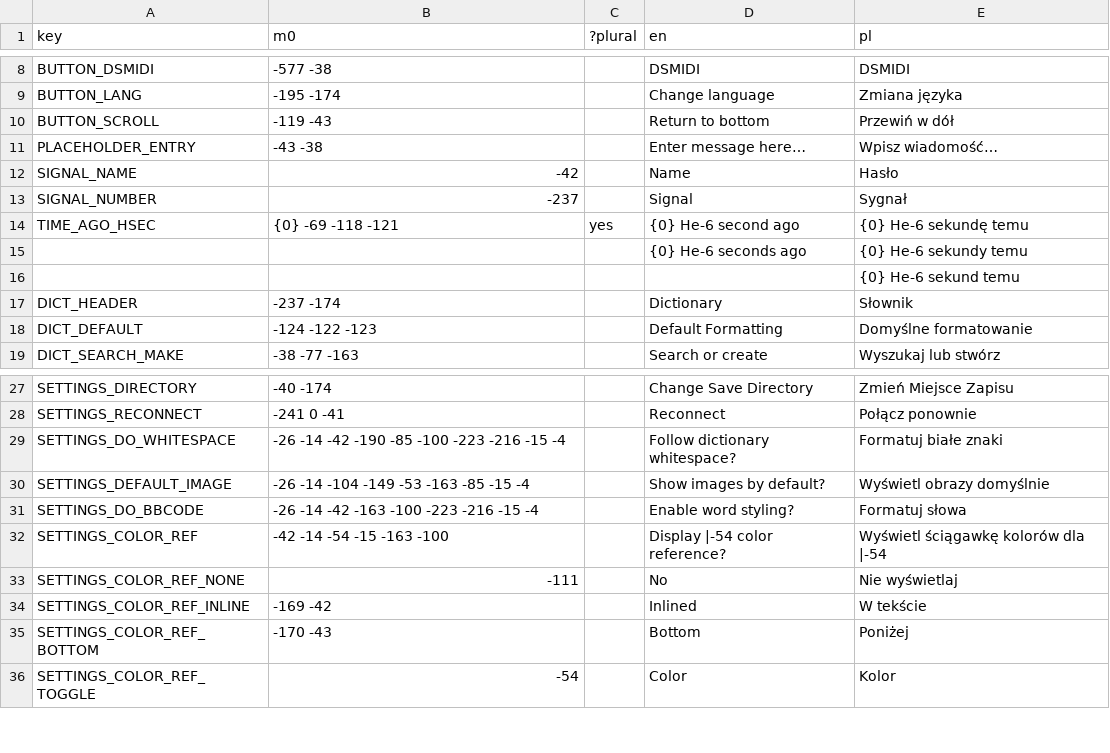
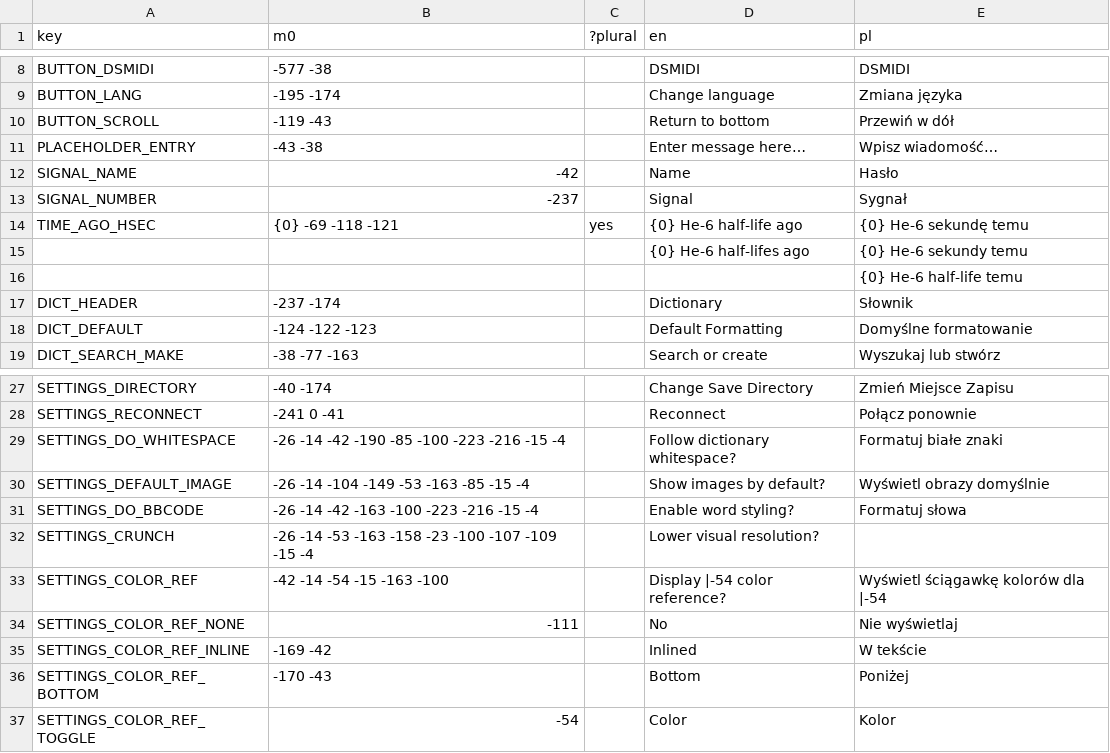
Before and after one commit to A5TR0spud/dscr_asterclient, a CSV file: Localization/lang.csv, drawn as a sheet; only a part is shown, gaps mark what is left out.

Commit message:
lower image resolution setting

```diff
--- a/Localization/lang.csv
+++ b/Localization/lang.csv
@@ -13,5 +13,5 @@ SIGNAL_NAME,-42,,Name,Hasło
 SIGNAL_NUMBER,-237,,Signal,Sygnał
-TIME_AGO_HSEC,{0} -69 -118 -121,yes,{0} He-6 second ago,{0} He-6 sekundę temu
-,,,{0} He-6 seconds ago,{0} He-6 sekundy temu
-,,,,{0} He-6 sekund temu
+TIME_AGO_HSEC,{0} -69 -118 -121,yes,{0} He-6 half-life ago,{0} He-6 sekundę temu
+,,,{0} He-6 half-lifes ago,{0} He-6 sekundy temu
+,,,,{0} He-6 half-life temu
 DICT_HEADER,-237 -174,,Dictionary,Słownik
@@ -31,2 +31,3 @@ SETTINGS_DEFAULT_IMAGE,-26 -14 -104 -149 -53 -163 -85 -15 -4,,Show images by def
 SETTINGS_DO_BBCODE,-26 -14 -42 -163 -100 -223 -216 -15 -4,,Enable word styling?,Formatuj słowa
+SETTINGS_CRUNCH,-26 -14 -53 -163 -158 -23 -100 -107 -109 -15 -4,,Lower visual resolution?,
 SETTINGS_COLOR_REF,-42 -14 -54 -15 -163 -100,,Display |-54 color reference?,Wyświetl ściągawkę kolorów dla |-54
```
Also changed, not shown: 12 other files.
